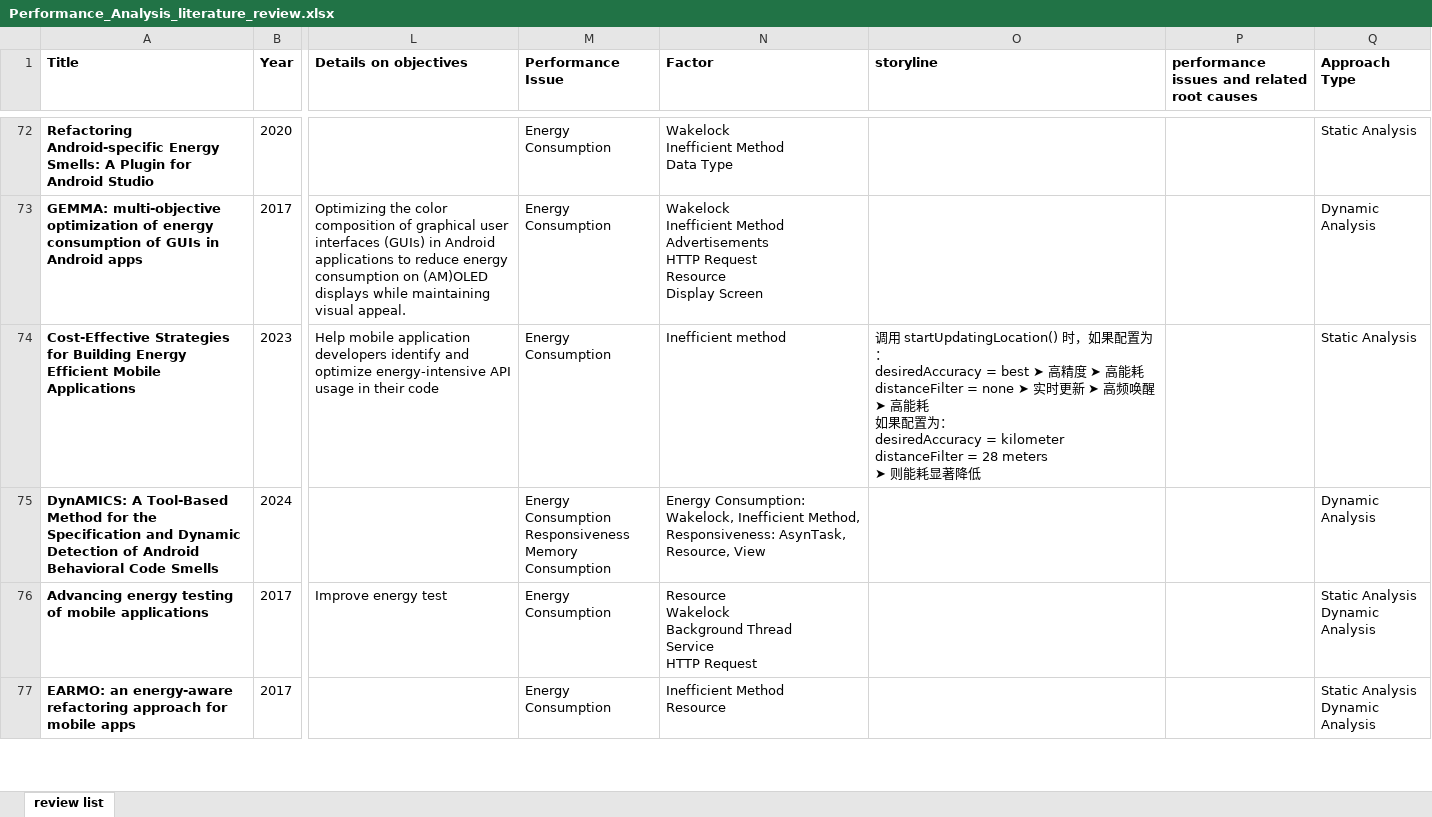
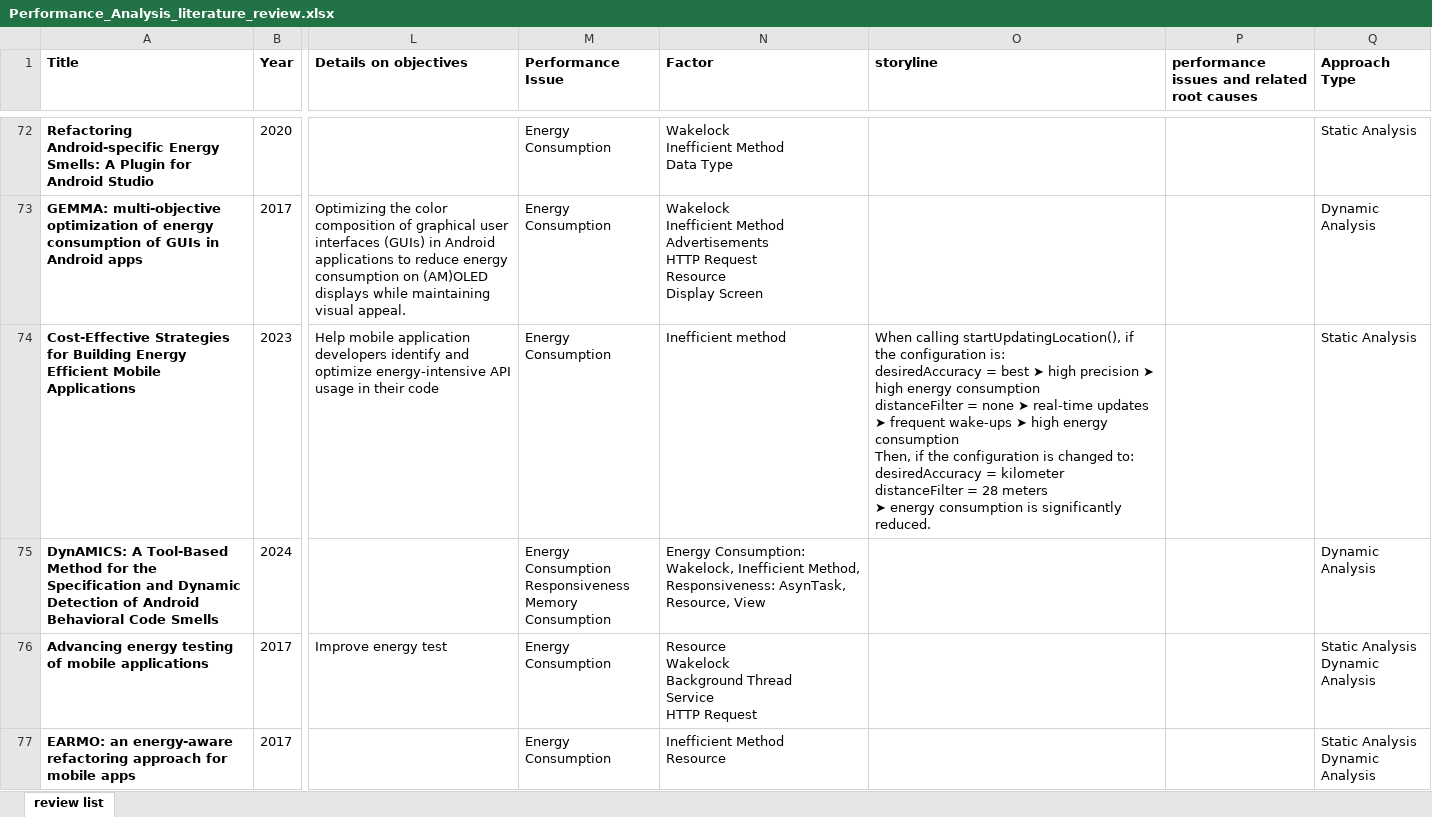
Before and after one commit to Dianshu-Liao/Android-Performance-Analysis, an Excel workbook: Literature_Review/data/Performance_Analysis_literature_review.xlsx, sheet review list, drawn as a sheet; only a part is shown, gaps mark what is left out; values as stored, in another font and other column widths than the file's, no borders; ↵ is a line break in a cell; the diff covers the shown part only; the diff names each change by its address in the sheet, - before the commit and + after, or states it on an @@ line.

Commit message:
Add files via upload

```diff
--- a/Literature_Review/data/Performance_Analysis_literature_review.xlsx (sheet review list)
+++ b/Literature_Review/data/Performance_Analysis_literature_review.xlsx (sheet review list)
-O74 (storyline): 调用 startUpdatingLocation() 时，如果配置为： ↵ desiredAccuracy = best ➤ 高精度 ➤ 高能耗 ↵ distanceFilter = none ➤ 实时更新 ➤ 高频唤醒 ➤ 高能耗 ↵ 如果配置为： ↵ desiredAccuracy = kilometer ↵ distanceFilter = 28 meters ↵ ➤ 则能耗显著降低
+O74 (storyline): When calling startUpdatingLocation(), if the configuration is: ↵ desiredAccuracy = best ➤ high precision ➤ high energy consumption ↵ distanceFilter = none ➤ real-time updates ➤ frequent wake-ups ➤ high energy consumption ↵ Then, if the configuration is changed to: ↵ desiredAccuracy = kilometer ↵ distanceFilter = 28 meters ↵ ➤ energy consumption is significantly reduced.
```
Also changed, not shown: 1 edited cell elsewhere in this sheet.
